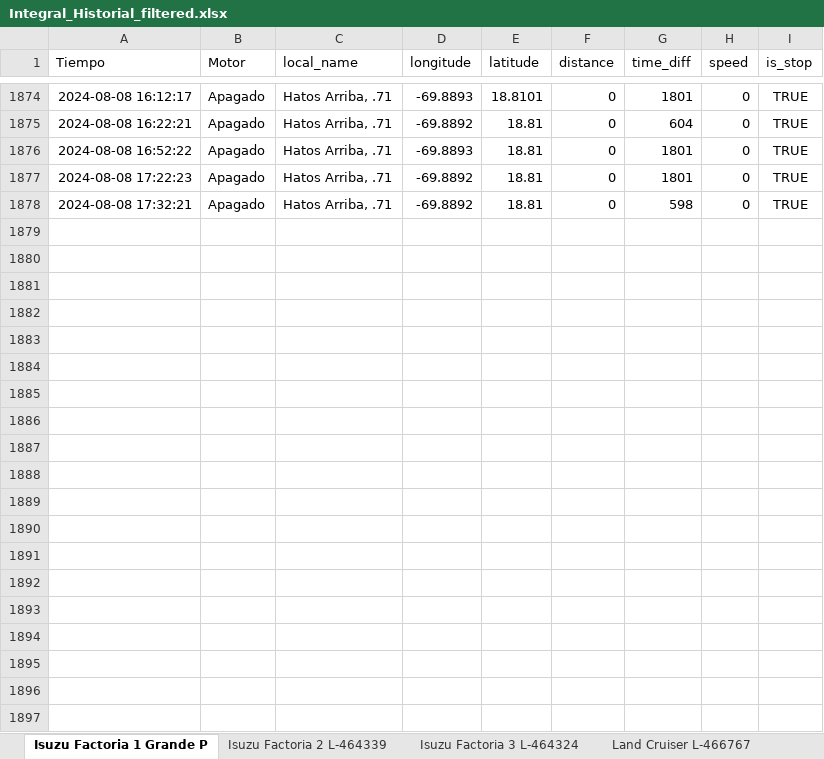
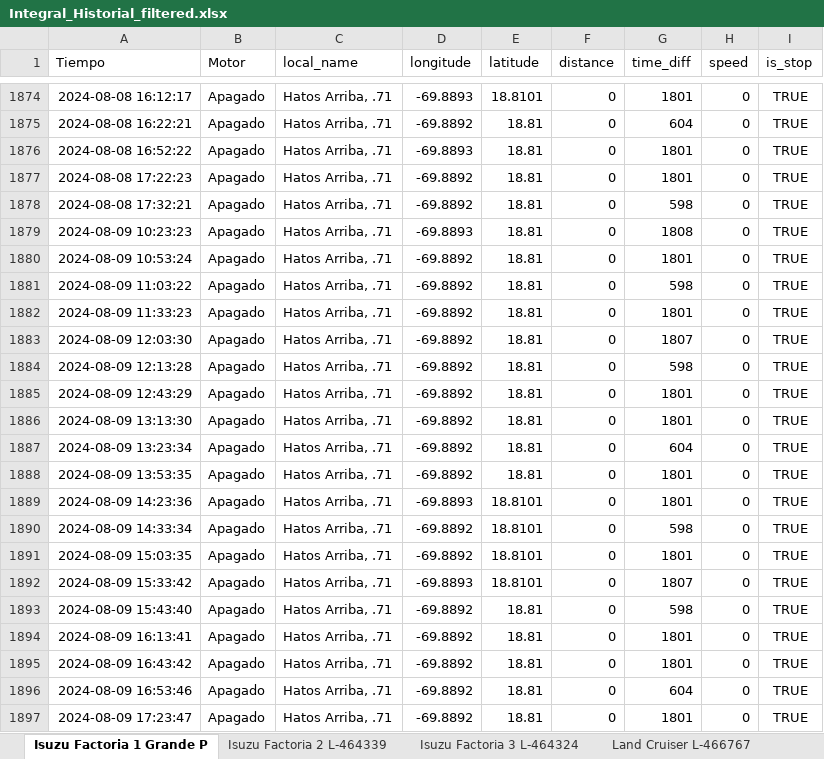
Before and after one commit to AxelBonneau/Bayacao, an Excel workbook: datasets/Las horas de laborales/Integral_Historial_filtered.xlsx, sheet Isuzu Factoria 1 Grande P, drawn as a sheet; only a part is shown, gaps mark what is left out; values as stored, in another font and other column widths than the file's, no borders; the diff covers the shown part only; the diff names each change by its address in the sheet, - before the commit and + after, or states it on an @@ line.

```diff
--- a/datasets/Las horas de laborales/Integral_Historial_filtered.xlsx (sheet Isuzu Factoria 1 Grande P)
+++ b/datasets/Las horas de laborales/Integral_Historial_filtered.xlsx (sheet Isuzu Factoria 1 Grande P)
+row 1879: 2024-08-09 10:23:23 | Apagado | Hatos Arriba, .71 | -69.8893 | 18.81 | 0 | 1808 | 0 | TRUE
+row 1880: 2024-08-09 10:53:24 | Apagado | Hatos Arriba, .71 | -69.8892 | 18.81 | 0 | 1801 | 0 | TRUE
+row 1881: 2024-08-09 11:03:22 | Apagado | Hatos Arriba, .71 | -69.8892 | 18.81 | 0 | 598 | 0 | TRUE
+row 1882: 2024-08-09 11:33:23 | Apagado | Hatos Arriba, .71 | -69.8892 | 18.81 | 0 | 1801 | 0 | TRUE
+row 1883: 2024-08-09 12:03:30 | Apagado | Hatos Arriba, .71 | -69.8892 | 18.81 | 0 | 1807 | 0 | TRUE
+row 1884: 2024-08-09 12:13:28 | Apagado | Hatos Arriba, .71 | -69.8892 | 18.81 | 0 | 598 | 0 | TRUE
+row 1885: 2024-08-09 12:43:29 | Apagado | Hatos Arriba, .71 | -69.8892 | 18.81 | 0 | 1801 | 0 | TRUE
+row 1886: 2024-08-09 13:13:30 | Apagado | Hatos Arriba, .71 | -69.8892 | 18.81 | 0 | 1801 | 0 | TRUE
+row 1887: 2024-08-09 13:23:34 | Apagado | Hatos Arriba, .71 | -69.8892 | 18.81 | 0 | 604 | 0 | TRUE
+row 1888: 2024-08-09 13:53:35 | Apagado | Hatos Arriba, .71 | -69.8892 | 18.81 | 0 | 1801 | 0 | TRUE
+row 1889: 2024-08-09 14:23:36 | Apagado | Hatos Arriba, .71 | -69.8893 | 18.8101 | 0 | 1801 | 0 | TRUE
+row 1890: 2024-08-09 14:33:34 | Apagado | Hatos Arriba, .71 | -69.8892 | 18.8101 | 0 | 598 | 0 | TRUE
+row 1891: 2024-08-09 15:03:35 | Apagado | Hatos Arriba, .71 | -69.8892 | 18.8101 | 0 | 1801 | 0 | TRUE
+row 1892: 2024-08-09 15:33:42 | Apagado | Hatos Arriba, .71 | -69.8893 | 18.8101 | 0 | 1807 | 0 | TRUE
+row 1893: 2024-08-09 15:43:40 | Apagado | Hatos Arriba, .71 | -69.8892 | 18.81 | 0 | 598 | 0 | TRUE
+row 1894: 2024-08-09 16:13:41 | Apagado | Hatos Arriba, .71 | -69.8892 | 18.81 | 0 | 1801 | 0 | TRUE
+row 1895: 2024-08-09 16:43:42 | Apagado | Hatos Arriba, .71 | -69.8892 | 18.81 | 0 | 1801 | 0 | TRUE
+row 1896: 2024-08-09 16:53:46 | Apagado | Hatos Arriba, .71 | -69.8892 | 18.81 | 0 | 604 | 0 | TRUE
+row 1897: 2024-08-09 17:23:47 | Apagado | Hatos Arriba, .71 | -69.8892 | 18.81 | 0 | 1801 | 0 | TRUE
```
Also changed, not shown: 83 added rows elsewhere in this sheet, sheet Land Cruiser L-473796, sheet Land Cruiser L-466767, sheet Isuzu Factoria 2 L-464339, sheet Isuzu Factoria 3 L-464324, datasets/Compra/compra_filtra.xlsx, datasets/meteo/datos_meteo.xlsx, 18 other files.
